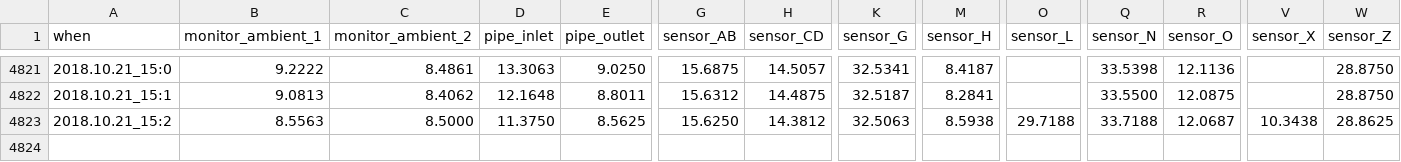
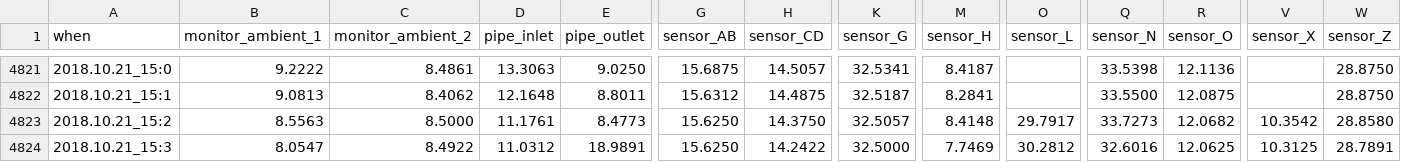
Before and after one commit to pgcrumley/MoundController, a CSV file: Data/temp_10m.csv, drawn as a sheet; only a part is shown, gaps mark what is left out; rows hold the shown columns only; the diff names each change by its address in the sheet, - before the commit and + after, or states it on an @@ line.

Commit message:
update data on Sun, Oct 21, 2018 15:38:41

```diff
--- a/Data/temp_10m.csv
+++ b/Data/temp_10m.csv
-D4823 (pipe_inlet): 11.3750
+D4823 (pipe_inlet): 11.1761
-E4823 (pipe_outlet): 8.5625
+E4823 (pipe_outlet): 8.4773
-H4823 (sensor_CD): 14.3812
+H4823 (sensor_CD): 14.3750
-K4823 (sensor_G): 32.5063
+K4823 (sensor_G): 32.5057
-M4823 (sensor_H): 8.5938
+M4823 (sensor_H): 8.4148
-O4823 (sensor_L): 29.7188
+O4823 (sensor_L): 29.7917
-Q4823 (sensor_N): 33.7188
+Q4823 (sensor_N): 33.7273
-R4823 (sensor_O): 12.0687
+R4823 (sensor_O): 12.0682
-V4823 (sensor_X): 10.3438
+V4823 (sensor_X): 10.3542
-W4823 (sensor_Z): 28.8625
+W4823 (sensor_Z): 28.8580
+row 4824: 2018.10.21_15:3 | 8.0547 | 8.4922 | 11.0312 | 18.9891 | 15.6250 | 14.2422 | 32.5000 | 7.7469 | 30.2812 | 32.6016 | 12.0625 | 10.3125 | 28.7891
```
Also changed, not shown: Data/temp_1d.csv, Data/temp_1h.csv, 1 other file.
